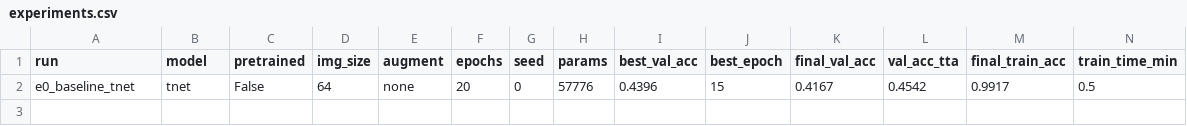
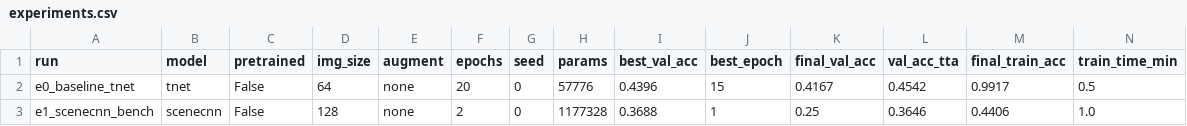
Before and after one commit to areddy75/Computer-Vision-Assignment-1, a CSV file: results/experiments.csv, drawn as a sheet; the diff names each change by its address in the sheet, - before the commit and + after, or states it on an @@ line.

```diff
--- a/results/experiments.csv
+++ b/results/experiments.csv
+row 3: e1_scenecnn_bench | scenecnn | False | 128 | none | 2 | 0 | 1177328 | 0.3688 | 1 | 0.25 | 0.3646 | 0.4406 | 1.0
```
Also changed, not shown: 9 other files.
